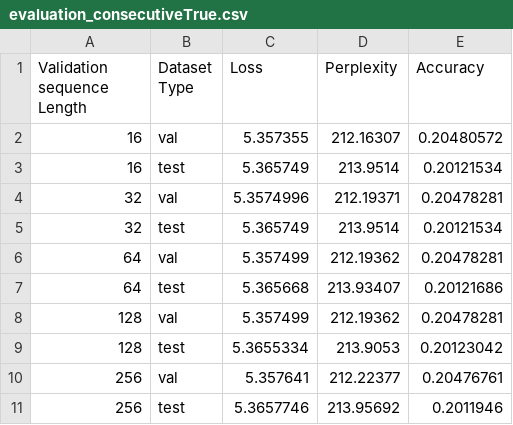
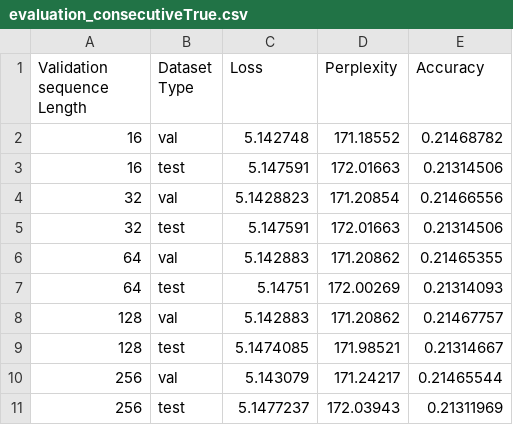
Before and after one commit to radarFudan/S5, a CSV file: logs/GRU_zero_V0_T64/evaluation_consecutiveTrue.csv, drawn as a sheet; only a part is shown; the diff covers the shown part only.

```diff
--- a/logs/GRU_zero_V0_T64/evaluation_consecutiveTrue.csv
+++ b/logs/GRU_zero_V0_T64/evaluation_consecutiveTrue.csv
@@ -1,11 +1,11 @@
 Validation sequence Length,Dataset Type,Loss,Perplexity,Accuracy
-16,val,5.357355,212.16307,0.20480572
-16,test,5.365749,213.9514,0.20121534
-32,val,5.3574996,212.19371,0.20478281
-32,test,5.365749,213.9514,0.20121534
-64,val,5.357499,212.19362,0.20478281
-64,test,5.365668,213.93407,0.20121686
-128,val,5.357499,212.19362,0.20478281
-128,test,5.3655334,213.9053,0.20123042
-256,val,5.357641,212.22377,0.20476761
-256,test,5.3657746,213.95692,0.2011946
+16,val,5.142748,171.18552,0.21468782
+16,test,5.147591,172.01663,0.21314506
+32,val,5.1428823,171.20854,0.21466556
+32,test,5.147591,172.01663,0.21314506
+64,val,5.142883,171.20862,0.21465355
+64,test,5.14751,172.00269,0.21314093
+128,val,5.142883,171.20862,0.21467757
+128,test,5.1474085,171.98521,0.21314667
+256,val,5.143079,171.24217,0.21465544
+256,test,5.1477237,172.03943,0.21311969
```
Also changed, not shown: 2 removed rows and 12 edited cells elsewhere in this file, logs/GRU_previous_V0_T128/evaluation_consecutiveTrue.csv, logs/GRU_previous_V0_T32/evaluation_consecutiveTrue.csv, 5 other files.
